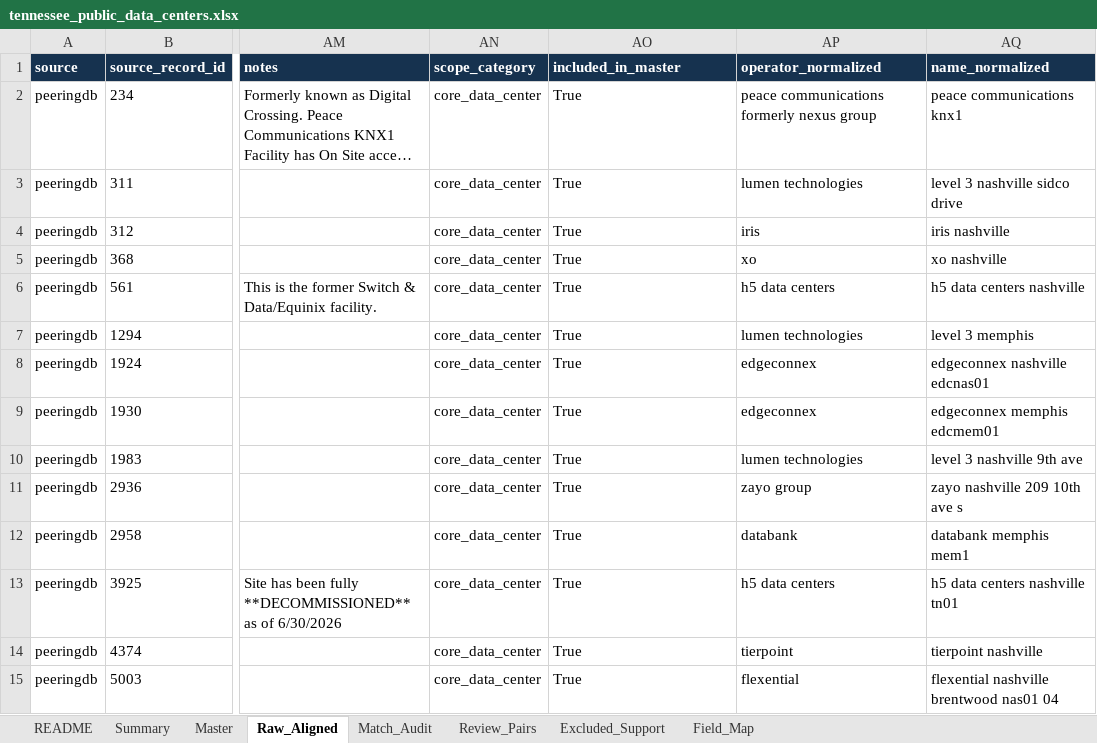
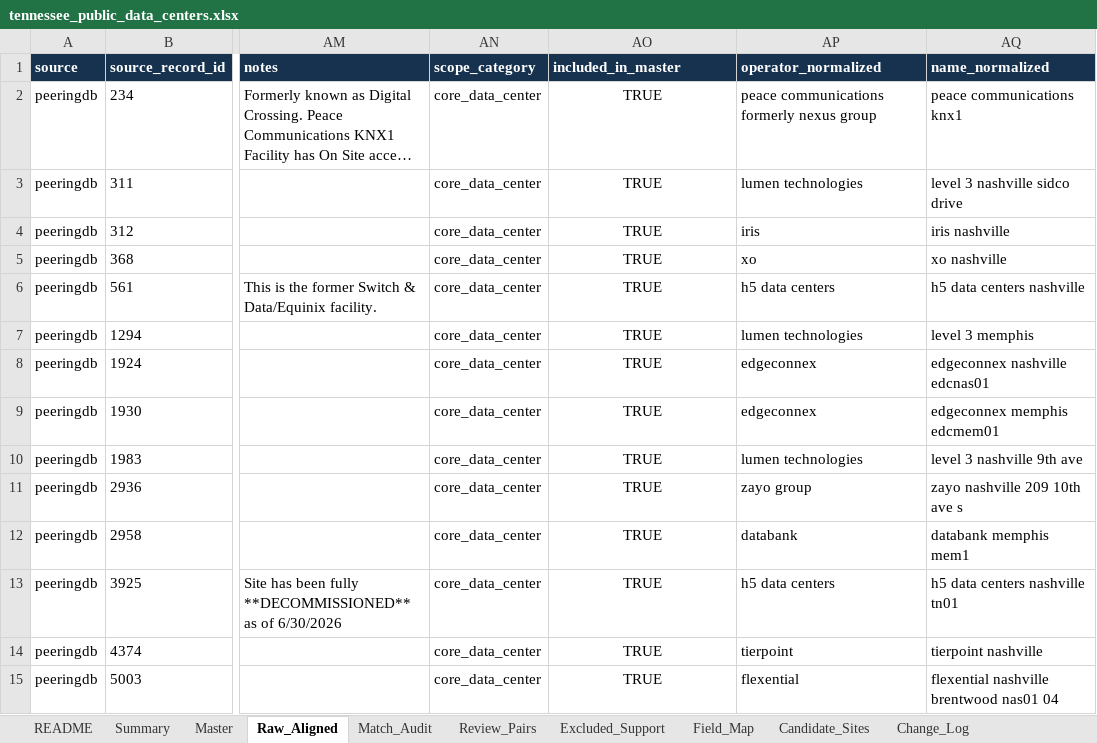
Before and after one commit to Chris-Jin02/DataCenter, an Excel workbook: TN/dataset/tennessee_public_data_centers.xlsx, sheet Raw_Aligned, drawn as a sheet; only a part is shown, gaps mark what is left out; long unchanged cells end in …; values as stored, in another font and other column widths than the file's, no borders; table styles not drawn; the diff covers the shown part only; the diff names each change by its address in the sheet, - before the commit and + after, or states it on an @@ line.

```diff
--- a/TN/dataset/tennessee_public_data_centers.xlsx (sheet Raw_Aligned)
+++ b/TN/dataset/tennessee_public_data_centers.xlsx (sheet Raw_Aligned)
+sheet tab: Candidate_Sites
+sheet tab: Change_Log
-AO2:AO15 (included_in_master): True
+AO2:AO15 (included_in_master): TRUE
-AO2:AO15 alignment: left
+AO2:AO15 alignment: center
```
Also changed, not shown: 22 added rows, 59 edited cells and cell formats elsewhere in this sheet, sheet Master, sheet README, sheet Summary, other sheet tabs, formulas that keep their value, 6 other files.
